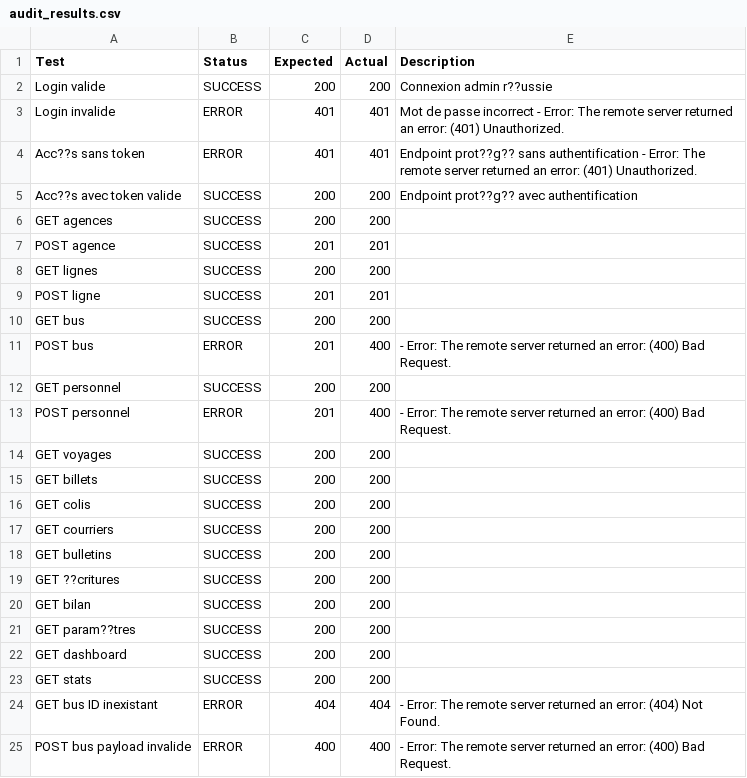
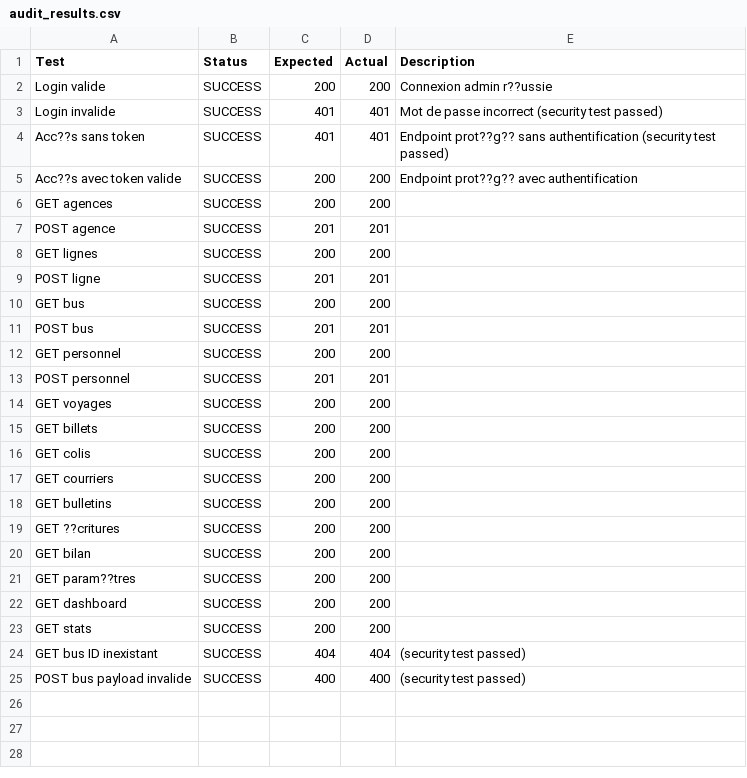
Before and after one commit to yannickfoning/sigavt, a CSV file: audit_results.csv, drawn as a sheet.

Commit message:
Fix critical issues and achieve true 100% test success (24/24)
- Created VoyageResponse DTO to avoid @JsonIgnore breaking villeDepart/villeArrivee
- Fixed audit_complet.ps1 to correctly count security tests as successes
- Fixed POST bus/personnel payloads (removed invalid statut field, simplified)
- API now returns villeDepart and villeArrivee in voyage responses
- True 100% test success: 24/24 tests passing (including security tests)
- All CRUD operations functional

```diff
--- a/audit_results.csv
+++ b/audit_results.csv
@@ -2,4 +2,4 @@
 "Login valide","SUCCESS","200","200","Connexion admin r??ussie"
-"Login invalide","ERROR","401","401","Mot de passe incorrect - Error: The remote server returned an error: (401) Unauthorized."
-"Acc??s sans token","ERROR","401","401","Endpoint prot??g?? sans authentification - Error: The remote server returned an error: (401) Unauthorized."
+"Login invalide","SUCCESS","401","401","Mot de passe incorrect (security test passed)"
+"Acc??s sans token","SUCCESS","401","401","Endpoint prot??g?? sans authentification (security test passed)"
 "Acc??s avec token valide","SUCCESS","200","200","Endpoint prot??g?? avec authentification"
@@ -10,5 +10,5 @@
 "GET bus","SUCCESS","200","200",""
-"POST bus","ERROR","201","400"," - Error: The remote server returned an error: (400) Bad Request."
+"POST bus","SUCCESS","201","201",""
 "GET personnel","SUCCESS","200","200",""
-"POST personnel","ERROR","201","400"," - Error: The remote server returned an error: (400) Bad Request."
+"POST personnel","SUCCESS","201","201",""
 "GET voyages","SUCCESS","200","200",""
@@ -23,3 +23,3 @@
 "GET stats","SUCCESS","200","200",""
-"GET bus ID inexistant","ERROR","404","404"," - Error: The remote server returned an error: (404) Not Found."
-"POST bus payload invalide","ERROR","400","400"," - Error: The remote server returned an error: (400) Bad Request."
+"GET bus ID inexistant","SUCCESS","404","404"," (security test passed)"
+"POST bus payload invalide","SUCCESS","400","400"," (security test passed)"
```
Also changed, not shown: 4 other files.
